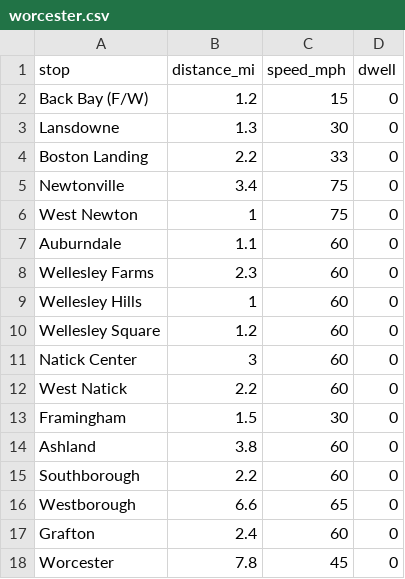
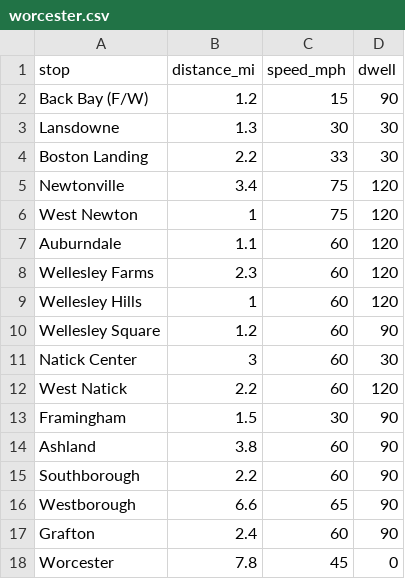
Before and after one commit to pinteradam062/TravelTimeCalculatorShiny, a CSV file: routes/worcester.csv, drawn as a sheet.

```diff
--- a/routes/worcester.csv
+++ b/routes/worcester.csv
@@ -1,18 +1,18 @@
 stop;distance_mi;speed_mph;dwell
-Back Bay (F/W);1.2;15;0
-Lansdowne;1.3;30;0
-Boston Landing;2.2;33;0
-Newtonville;3.4;75;0
-West Newton;1;75;0
-Auburndale;1.1;60;0
-Wellesley Farms;2.3;60;0
-Wellesley Hills;1;60;0
-Wellesley Square;1.2;60;0
-Natick Center;3;60;0
-West Natick;2.2;60;0
-Framingham;1.5;30;0
-Ashland;3.8;60;0
-Southborough;2.2;60;0
-Westborough;6.6;65;0
-Grafton;2.4;60;0
+Back Bay (F/W);1.2;15;90
+Lansdowne;1.3;30;30
+Boston Landing;2.2;33;30
+Newtonville;3.4;75;120
+West Newton;1;75;120
+Auburndale;1.1;60;120
+Wellesley Farms;2.3;60;120
+Wellesley Hills;1;60;120
+Wellesley Square;1.2;60;90
+Natick Center;3;60;30
+West Natick;2.2;60;120
+Framingham;1.5;30;90
+Ashland;3.8;60;90
+Southborough;2.2;60;90
+Westborough;6.6;65;90
+Grafton;2.4;60;90
 Worcester;7.8;45;0
```
Also changed, not shown: routes/providence.csv.
